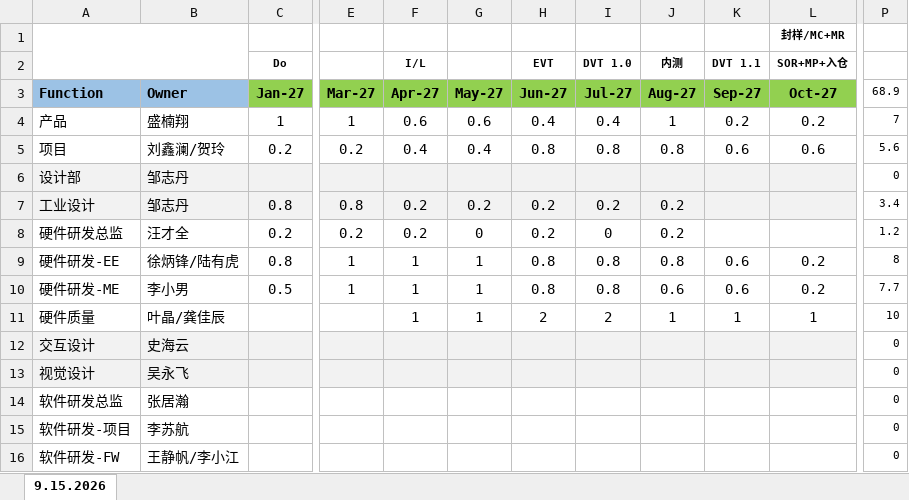
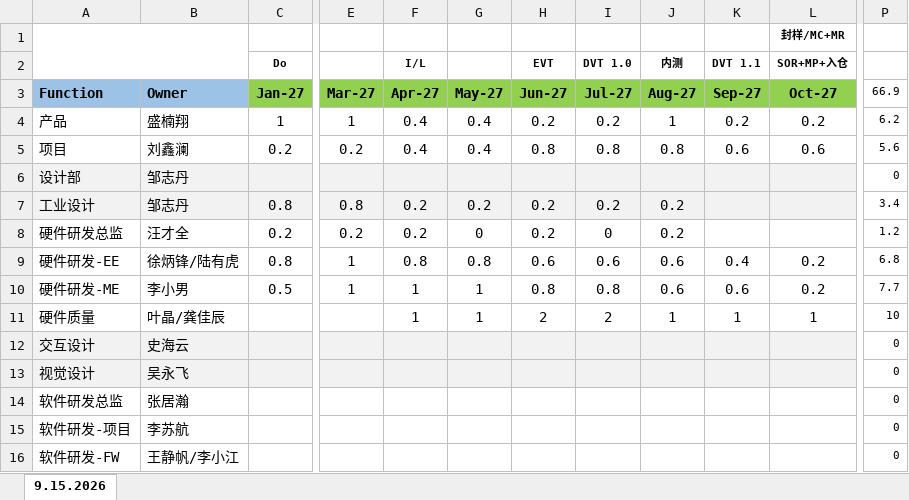
Before and after one commit to shengnanxiang/code_aiken, an Excel workbook: bromo/HeadCount.xlsx, sheet 9.15.2026, drawn as a sheet; only a part is shown, gaps mark what is left out; values as stored, in another font and other column widths than the file's, no borders; the diff names each change by its address in the sheet, - before the commit and + after, or states it on an @@ line.

```diff
--- a/bromo/HeadCount.xlsx (sheet 9.15.2026)
+++ b/bromo/HeadCount.xlsx (sheet 9.15.2026)
-P3: 68.9
+P3: 66.9
-F4 (Apr-27): 0.6
+F4 (Apr-27): 0.4
-G4 (May-27): 0.6
+G4 (May-27): 0.4
-H4 (Jun-27): 0.4
+H4 (Jun-27): 0.2
-I4 (Jul-27): 0.4
+I4 (Jul-27): 0.2
-P4 (66.9): 7
+P4 (66.9): 6.2
-B5 (Owner): 刘鑫澜/贺玲
+B5 (Owner): 刘鑫澜
-F9 (Apr-27): 1
+F9 (Apr-27): 0.8
-G9 (May-27): 1
+G9 (May-27): 0.8
-H9 (Jun-27): 0.8
+H9 (Jun-27): 0.6
-I9 (Jul-27): 0.8
+I9 (Jul-27): 0.6
-J9 (Aug-27): 0.8
+J9 (Aug-27): 0.6
-K9 (Sep-27): 0.6
+K9 (Sep-27): 0.4
-P9 (66.9): 8
+P9 (66.9): 6.8
```
Also changed, not shown: 59 other files.
